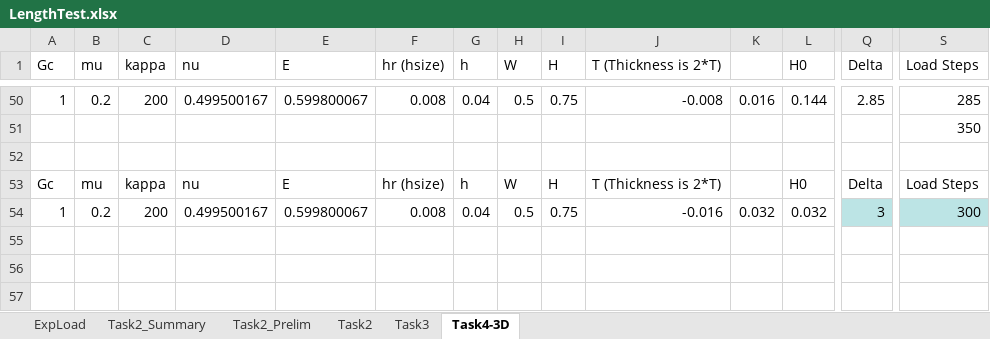
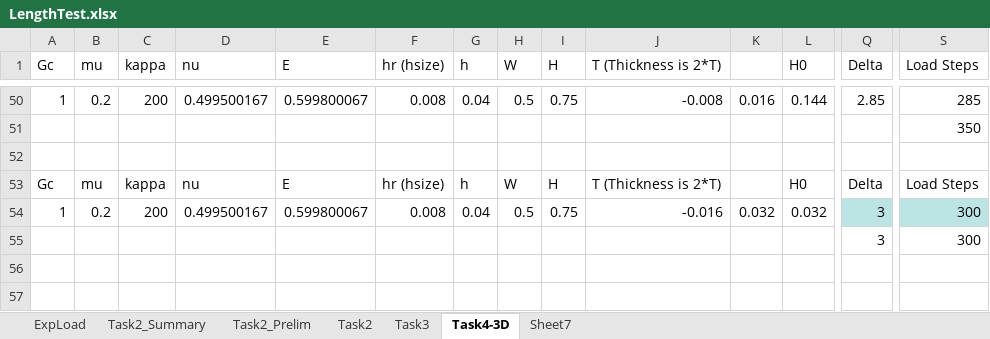
Before and after one commit to idaang267/FEniCS, an Excel workbook: Phase_Field_Fracture/Figures/LengthTest.xlsx, sheet Task4-3D, drawn as a sheet; only a part is shown, gaps mark what is left out; values as stored, in another font and other column widths than the file's, no borders; charts and pictures not drawn; rows hold the shown columns only; the diff names each change by its address in the sheet, - before the commit and + after, or states it on an @@ line.

```diff
--- a/Phase_Field_Fracture/Figures/LengthTest.xlsx (sheet Task4-3D)
+++ b/Phase_Field_Fracture/Figures/LengthTest.xlsx (sheet Task4-3D)
+sheet tab: Sheet7
-row 55: (empty)
+row 55:  |  |  |  |  |  |  |  |  |  |  |  | 3 | 300
```
Also changed, not shown: sheet Task2, sheet Task3, formulas that keep their value, charts or pictures, 12 other files.
